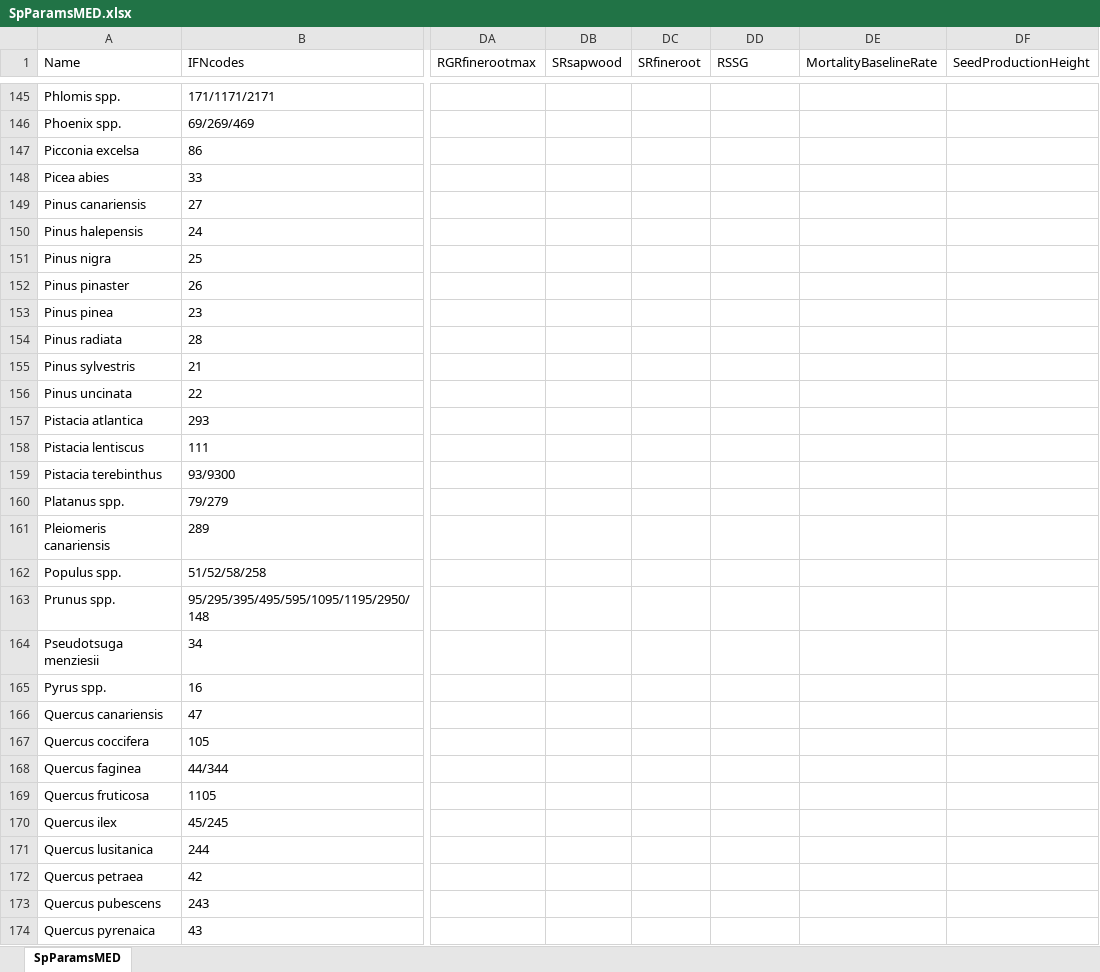
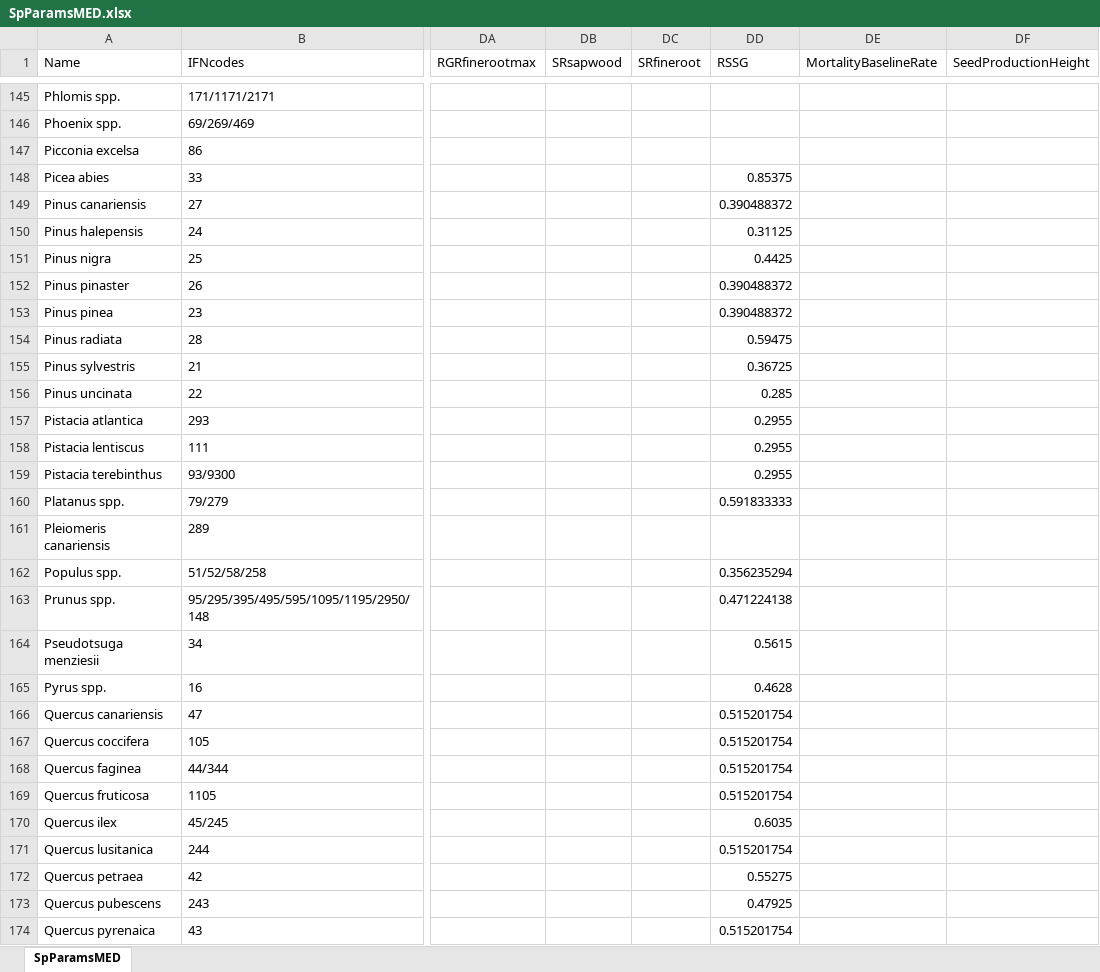
Before and after one commit to emf-creaf/medfate, an Excel workbook: data-raw/SpParamsMED.xlsx, sheet SpParamsMED, drawn as a sheet; only a part is shown, gaps mark what is left out; values as stored, in another font and other column widths than the file's, no borders; table styles not drawn; the diff covers the shown part only; the diff names each change by its address in the sheet, - before the commit and + after, or states it on an @@ line.

Commit message:
RSSG estimation from shade tolerance

```diff
--- a/data-raw/SpParamsMED.xlsx (sheet SpParamsMED)
+++ b/data-raw/SpParamsMED.xlsx (sheet SpParamsMED)
-DD148 (RSSG): (empty)
+DD148 (RSSG): 0.85375
-DD149 (RSSG): (empty)
+DD149 (RSSG): 0.390488372
-DD150 (RSSG): (empty)
+DD150 (RSSG): 0.31125
-DD151 (RSSG): (empty)
+DD151 (RSSG): 0.4425
-DD152:DD153 (RSSG): (empty)
+DD152:DD153 (RSSG): 0.390488372
-DD154 (RSSG): (empty)
+DD154 (RSSG): 0.59475
-DD155 (RSSG): (empty)
+DD155 (RSSG): 0.36725
-DD156 (RSSG): (empty)
+DD156 (RSSG): 0.285
-DD157:DD159 (RSSG): (empty)
+DD157:DD159 (RSSG): 0.2955
-DD160 (RSSG): (empty)
+DD160 (RSSG): 0.591833333
-DD162 (RSSG): (empty)
+DD162 (RSSG): 0.356235294
-DD163 (RSSG): (empty)
+DD163 (RSSG): 0.471224138
-DD164 (RSSG): (empty)
+DD164 (RSSG): 0.5615
-DD165 (RSSG): (empty)
+DD165 (RSSG): 0.4628
-DD166:DD169 (RSSG): (empty)
+DD166:DD169 (RSSG): 0.515201754
-DD170 (RSSG): (empty)
+DD170 (RSSG): 0.6035
-DD171 (RSSG): (empty)
+DD171 (RSSG): 0.515201754
-DD172 (RSSG): (empty)
+DD172 (RSSG): 0.55275
-DD173 (RSSG): (empty)
+DD173 (RSSG): 0.47925
-DD174 (RSSG): (empty)
+DD174 (RSSG): 0.515201754
```
Also changed, not shown: 103 edited cells elsewhere in this sheet, 5 other files.
